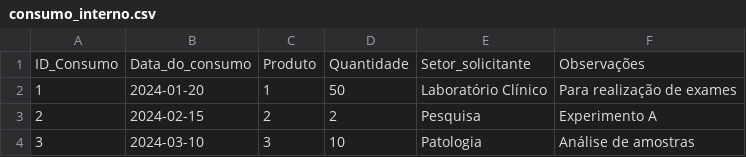
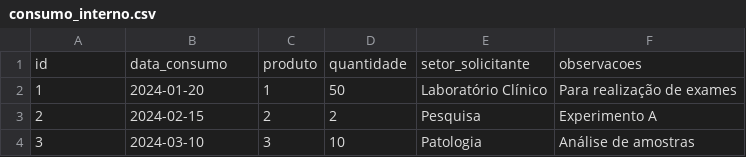
Before and after one commit to armandossrecife/my_warehouse, a CSV file: data/consumo_interno.csv, drawn as a sheet.

```diff
--- a/data/consumo_interno.csv
+++ b/data/consumo_interno.csv
@@ -1,2 +1,2 @@
-ID_Consumo,Data_do_consumo,Produto,Quantidade,Setor_solicitante,Observações
+id,data_consumo,produto,quantidade,setor_solicitante,observacoes
 1,2024-01-20,1,50,Laboratório Clínico,Para realização de exames
```
Also changed, not shown: data/compras.csv, data/fornecedores.csv, 5 other files.
